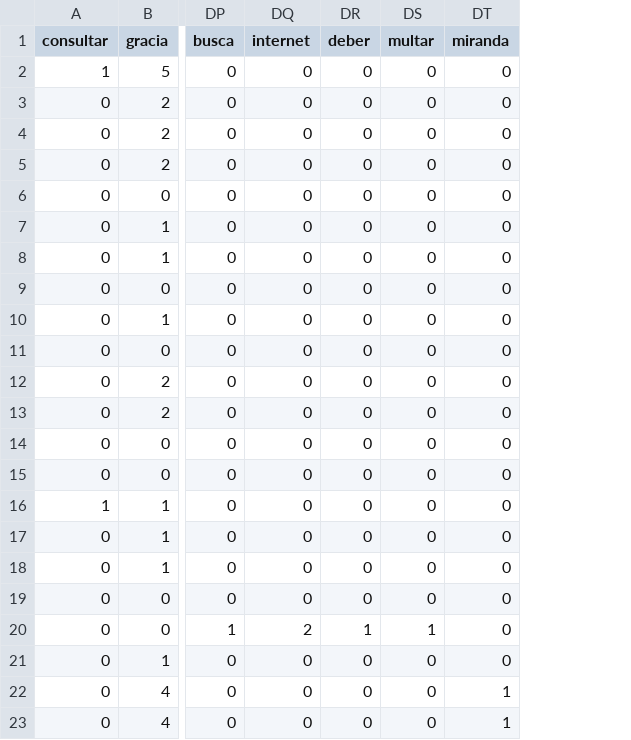
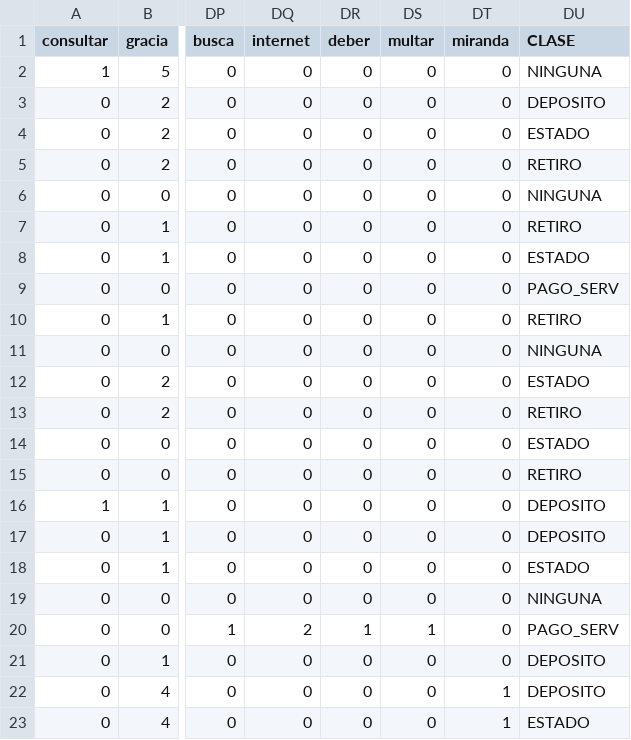
Before and after one commit to NonWhite/bagofwords, a CSV file: dialogs/bow_class_mult_22.csv, drawn as a sheet; only a part is shown, gaps mark what is left out; the diff names each change by its address in the sheet, - before the commit and + after, or states it on an @@ line.

```diff
--- a/dialogs/bow_class_mult_22.csv
+++ b/dialogs/bow_class_mult_22.csv
+column DU (CLASE), rows 2-23: NINGUNA | DEPOSITO | ESTADO | RETIRO | NINGUNA | RETIRO | ESTADO | PAGO_SERV | RETIRO | NINGUNA | ESTADO | RETIRO | ESTADO | RETIRO | DEPOSITO | DEPOSITO | ESTADO | NINGUNA | PAGO_SERV | DEPOSITO | DEPOSITO | ESTADO
```
Also changed, not shown: 1 other file.
